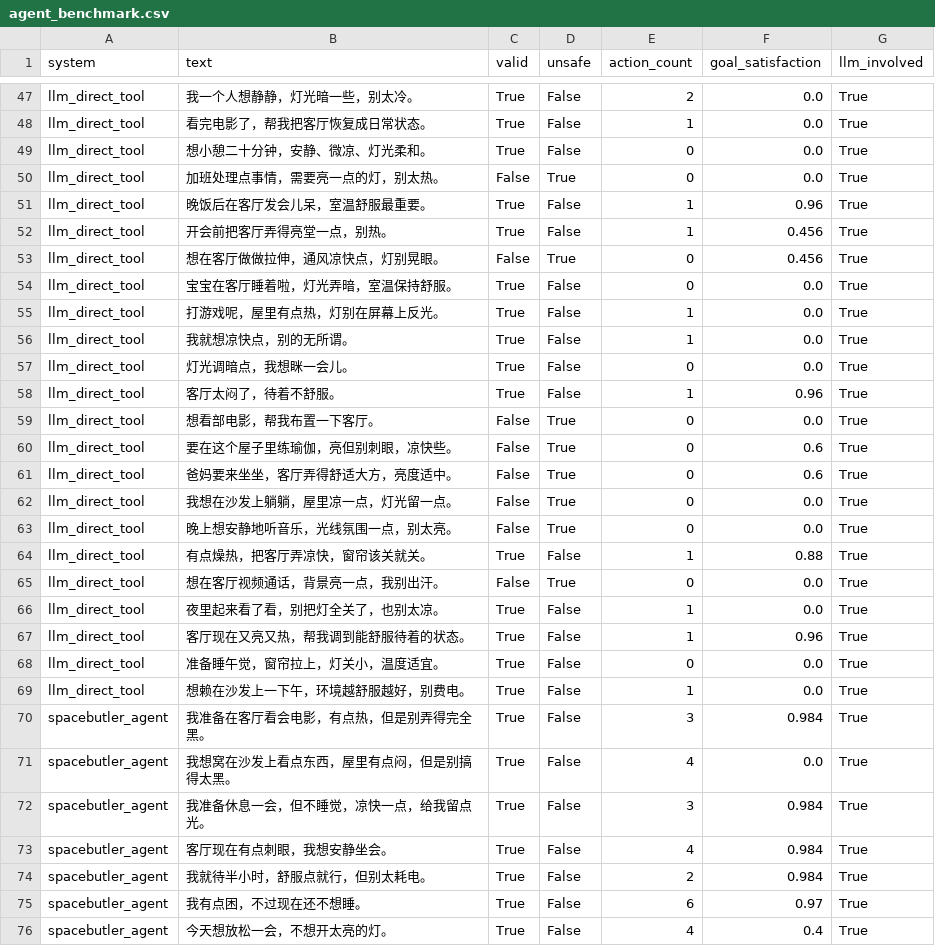
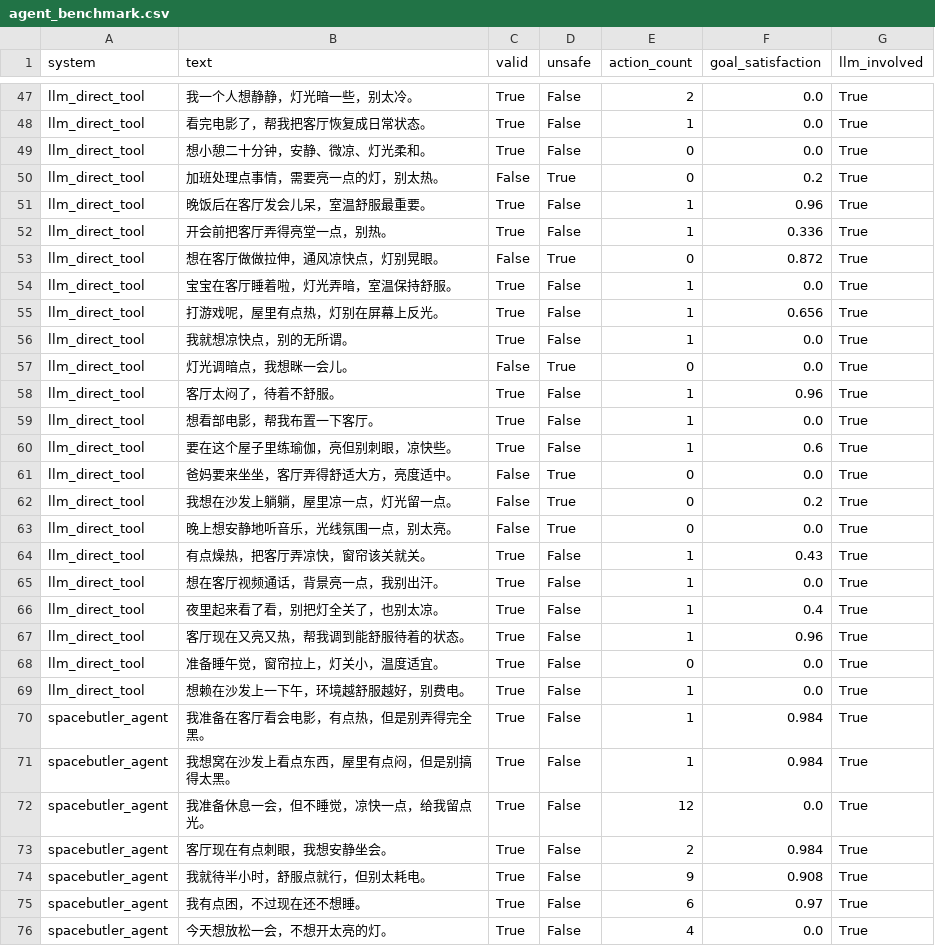
Before and after one commit to M1kasu/EdgeHome_Agent, a CSV file: KDXF_SpaceButler/results/agent_benchmark.csv, drawn as a sheet; only a part is shown, gaps mark what is left out; the diff covers the shown part only.

```diff
--- a/KDXF_SpaceButler/results/agent_benchmark.csv
+++ b/KDXF_SpaceButler/results/agent_benchmark.csv
@@ -49,19 +49,19 @@ llm_direct_tool,看完电影了，帮我把客厅恢复成日常状态。,True,F
 llm_direct_tool,想小憩二十分钟，安静、微凉、灯光柔和。,True,False,0,0.0,True
-llm_direct_tool,加班处理点事情，需要亮一点的灯，别太热。,False,True,0,0.0,True
+llm_direct_tool,加班处理点事情，需要亮一点的灯，别太热。,False,True,0,0.2,True
 llm_direct_tool,晚饭后在客厅发会儿呆，室温舒服最重要。,True,False,1,0.96,True
-llm_direct_tool,开会前把客厅弄得亮堂一点，别热。,True,False,1,0.456,True
-llm_direct_tool,想在客厅做做拉伸，通风凉快点，灯别晃眼。,False,True,0,0.456,True
-llm_direct_tool,宝宝在客厅睡着啦，灯光弄暗，室温保持舒服。,True,False,0,0.0,True
-llm_direct_tool,打游戏呢，屋里有点热，灯别在屏幕上反光。,True,False,1,0.0,True
+llm_direct_tool,开会前把客厅弄得亮堂一点，别热。,True,False,1,0.336,True
+llm_direct_tool,想在客厅做做拉伸，通风凉快点，灯别晃眼。,False,True,0,0.872,True
+llm_direct_tool,宝宝在客厅睡着啦，灯光弄暗，室温保持舒服。,True,False,1,0.0,True
+llm_direct_tool,打游戏呢，屋里有点热，灯别在屏幕上反光。,True,False,1,0.656,True
 llm_direct_tool,我就想凉快点，别的无所谓。,True,False,1,0.0,True
-llm_direct_tool,灯光调暗点，我想眯一会儿。,True,False,0,0.0,True
+llm_direct_tool,灯光调暗点，我想眯一会儿。,False,True,0,0.0,True
 llm_direct_tool,客厅太闷了，待着不舒服。,True,False,1,0.96,True
-llm_direct_tool,想看部电影，帮我布置一下客厅。,False,True,0,0.0,True
-llm_direct_tool,要在这个屋子里练瑜伽，亮但别刺眼，凉快些。,False,True,0,0.6,True
-llm_direct_tool,爸妈要来坐坐，客厅弄得舒适大方，亮度适中。,False,True,0,0.6,True
-llm_direct_tool,我想在沙发上躺躺，屋里凉一点，灯光留一点。,False,True,0,0.0,True
+llm_direct_tool,想看部电影，帮我布置一下客厅。,True,False,1,0.0,True
+llm_direct_tool,要在这个屋子里练瑜伽，亮但别刺眼，凉快些。,True,False,1,0.6,True
+llm_direct_tool,爸妈要来坐坐，客厅弄得舒适大方，亮度适中。,False,True,0,0.0,True
+llm_direct_tool,我想在沙发上躺躺，屋里凉一点，灯光留一点。,False,True,0,0.2,True
 llm_direct_tool,晚上想安静地听音乐，光线氛围一点，别太亮。,False,True,0,0.0,True
-llm_direct_tool,有点燥热，把客厅弄凉快，窗帘该关就关。,True,False,1,0.88,True
-llm_direct_tool,想在客厅视频通话，背景亮一点，我别出汗。,False,True,0,0.0,True
-llm_direct_tool,夜里起来看了看，别把灯全关了，也别太凉。,True,False,1,0.0,True
+llm_direct_tool,有点燥热，把客厅弄凉快，窗帘该关就关。,True,False,1,0.43,True
+llm_direct_tool,想在客厅视频通话，背景亮一点，我别出汗。,True,False,1,0.0,True
+llm_direct_tool,夜里起来看了看，别把灯全关了，也别太凉。,True,False,1,0.4,True
 llm_direct_tool,客厅现在又亮又热，帮我调到能舒服待着的状态。,True,False,1,0.96,True
@@ -69,8 +69,8 @@ llm_direct_tool,准备睡午觉，窗帘拉上，灯关小，温度适宜。,Tru
 llm_direct_tool,想赖在沙发上一下午，环境越舒服越好，别费电。,True,False,1,0.0,True
-spacebutler_agent,我准备在客厅看会电影，有点热，但是别弄得完全黑。,True,False,3,0.984,True
-spacebutler_agent,我想窝在沙发上看点东西，屋里有点闷，但是别搞得太黑。,True,False,4,0.0,True
-spacebutler_agent,我准备休息一会，但不睡觉，凉快一点，给我留点光。,True,False,3,0.984,True
-spacebutler_agent,客厅现在有点刺眼，我想安静坐会。,True,False,4,0.984,True
-spacebutler_agent,我就待半小时，舒服点就行，但别太耗电。,True,False,2,0.984,True
+spacebutler_agent,我准备在客厅看会电影，有点热，但是别弄得完全黑。,True,False,1,0.984,True
+spacebutler_agent,我想窝在沙发上看点东西，屋里有点闷，但是别搞得太黑。,True,False,1,0.984,True
+spacebutler_agent,我准备休息一会，但不睡觉，凉快一点，给我留点光。,True,False,12,0.0,True
+spacebutler_agent,客厅现在有点刺眼，我想安静坐会。,True,False,2,0.984,True
+spacebutler_agent,我就待半小时，舒服点就行，但别太耗电。,True,False,9,0.908,True
 spacebutler_agent,我有点困，不过现在还不想睡。,True,False,6,0.97,True
-spacebutler_agent,今天想放松一会，不想开太亮的灯。,True,False,4,0.4,True
+spacebutler_agent,今天想放松一会，不想开太亮的灯。,True,False,4,0.0,True
```
Also changed, not shown: 37 edited cells elsewhere in this file, 5 other files.
